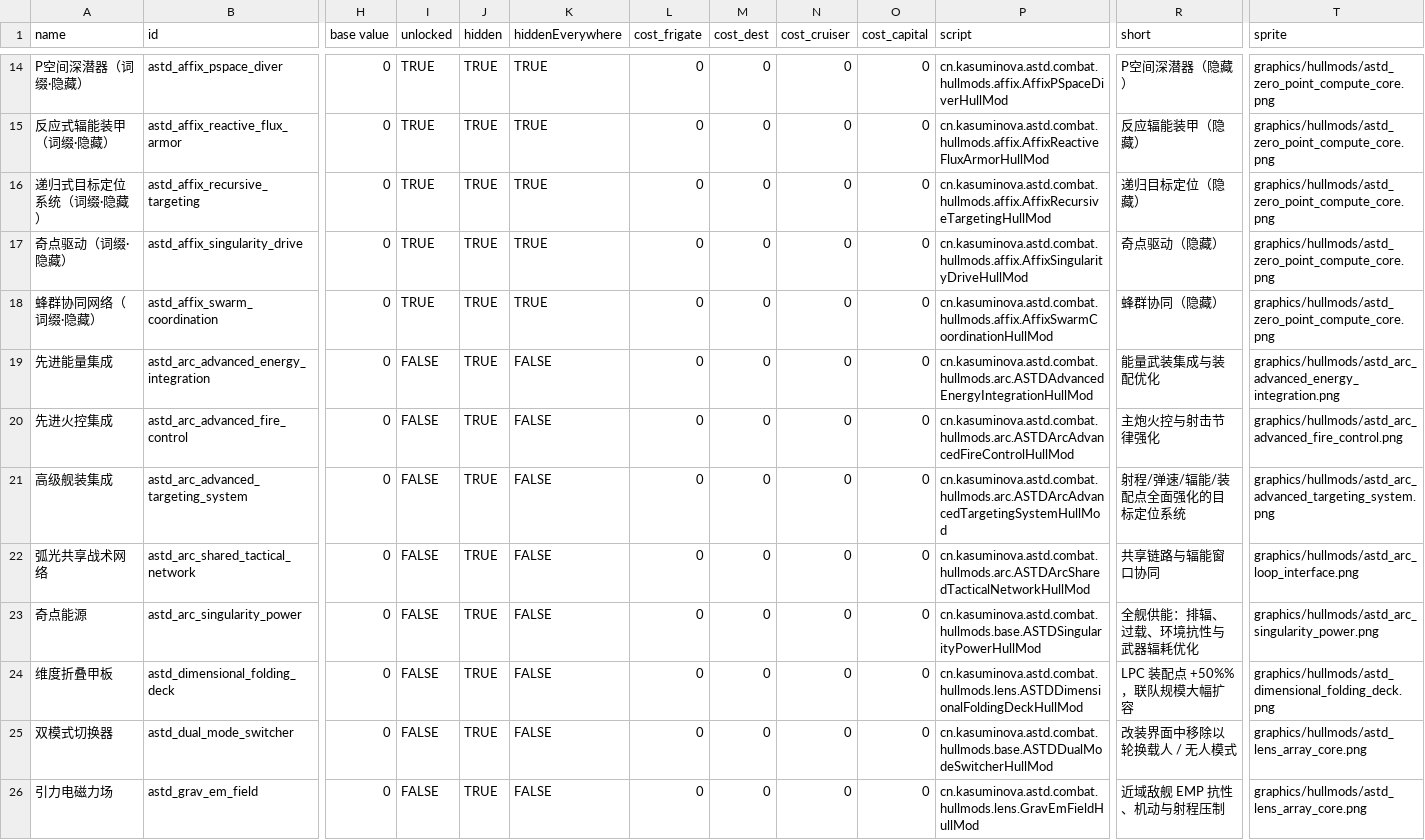
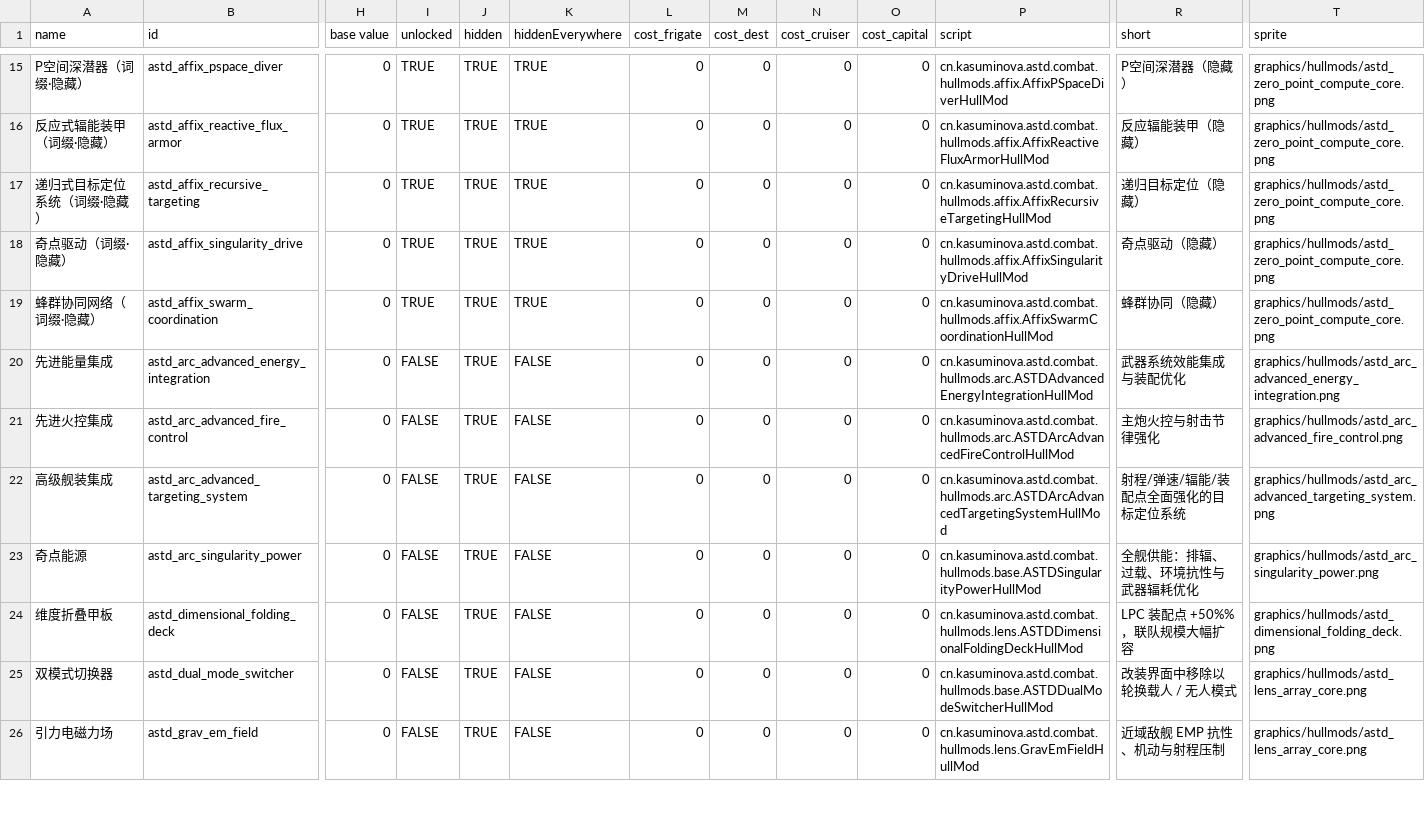
Before and after one commit to KasumiNova/AsteriaDirectorate, a CSV file: contents/data/hullmods/hull_mods.csv, drawn as a sheet; only a part is shown, gaps mark what is left out; removed rows and columns are numbered as before the commit, all else as after; rows hold the shown columns only; the diff covers the shown part only; the diff names each change by its address in the sheet, - before the commit and + after, or states it on an @@ line.

Commit message:
refactor(hullmod)：七内置船插效果对齐难度系数体系并删除弧光共享战术网络
- 难度缩放数值统一走 advanceInCombat 逐帧按 owner 结算（玩家侧我方档位/敌方 k_s 映射），
  装配期仅保留固定项；tooltip 表格行新增运行期变量注入，v/hl 提为 DSL 顶层函数
- 奇点能源：排辐/过载/武器辐能三档缩放，负面环境固定免疫
- 先进火控集成：ramp 满额四通道缩放，补装固定射程 -20%（原由战术网络承担）
- 先进能量集成：辐耗扩至四系武器、炮塔转向 +25/+50/+125%，新增炮塔装甲/高级炮塔陀螺仪互斥
- 高级舰装集成：射程/弹速/辐能三档缩放 + 短射程补偿阈值档位 600|150 / 700|200 / 1000|350
- 等离子装甲护盾：方向装甲/护盾承伤/最大装甲削减全量三档缩放，承伤值逐帧缓存复用
- 虚数之翼：静止/满速改作用于备弹恢复与非导弹射速，超速伤害以基础最大航速为基准
- 删除弧光共享战术网络（类/注册表/i18n/variants/生成物同步清理）
- 自动化场景 xc2 静止断言改为备弹恢复乘区观测；补先进能量集成互斥与难度结算测试

```diff
--- a/contents/data/hullmods/hull_mods.csv
+++ b/contents/data/hullmods/hull_mods.csv
-R20 (short): 能量武装集成与装配优化
+R20 (short): 武器系统效能集成与装配优化
-row 22: 弧光共享战术网络 | astd_arc_shared_tactical_network | 0 | FALSE | TRUE | FALSE | 0 | 0 | 0 | 0 | cn.kasuminova.astd.combat.hullmods.arc.ASTDArcSharedTacticalNetworkHullMod | 共享链路与辐能窗口协同 | graphics/hullmods/astd_arc_loop_interface.png
```
Also changed, not shown: 2 added rows elsewhere in this file, contents/data/hulls/ship_data.csv, contents/data/shipsystems/ship_systems.csv, 42 other files.
